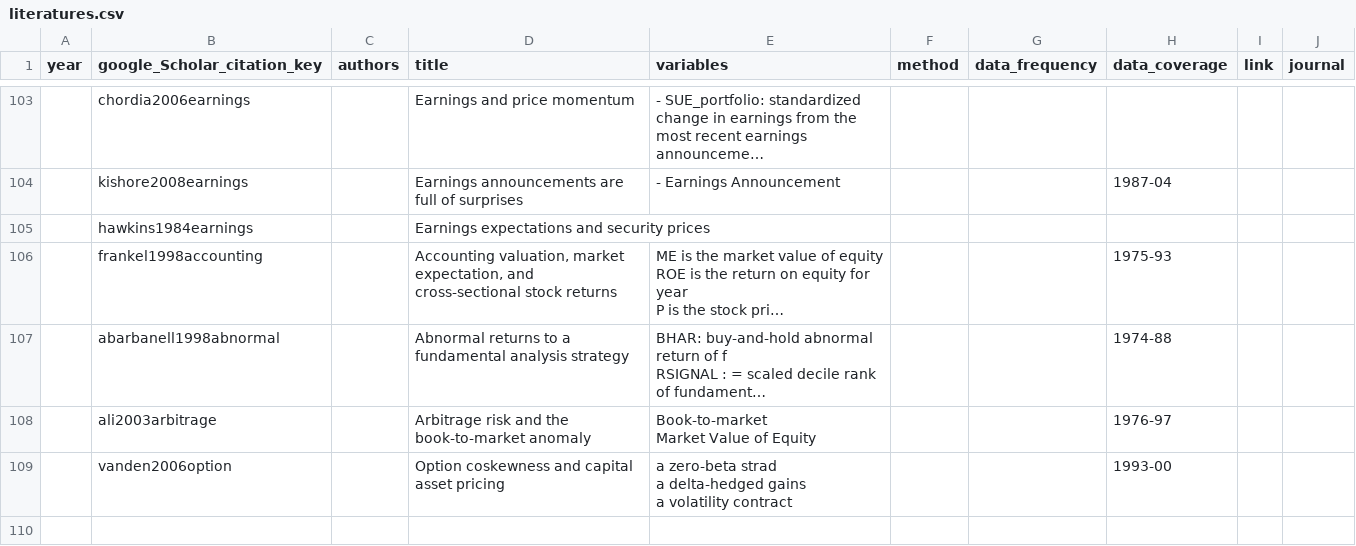
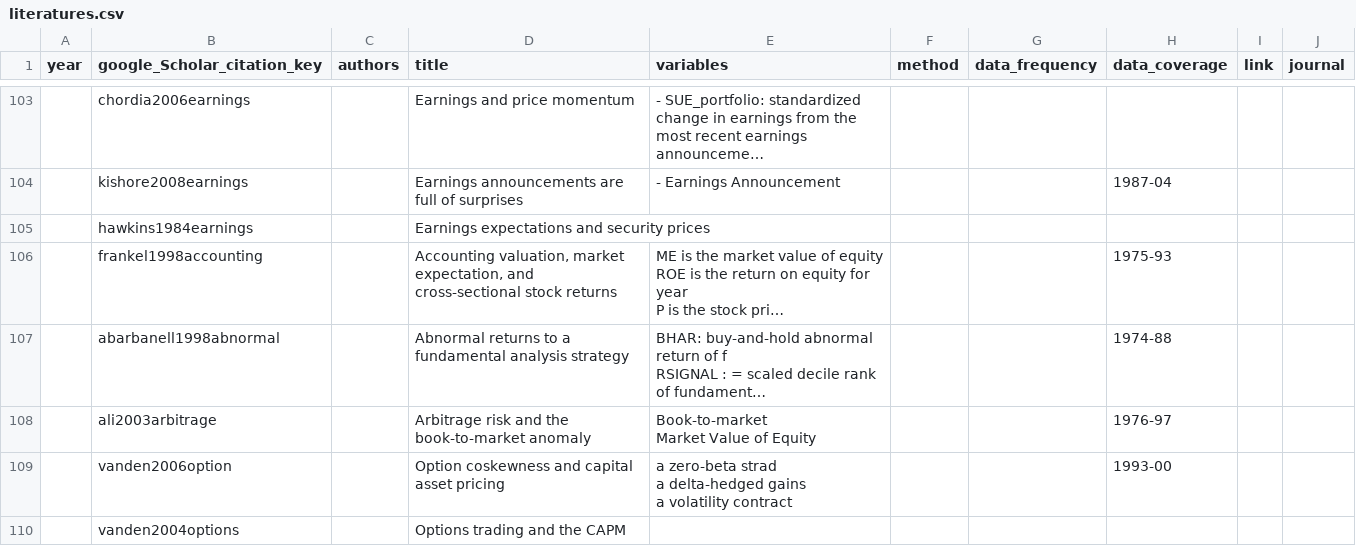
Before and after one commit to krishpn/financialanomalies, a CSV file: literatures.csv, drawn as a sheet; only a part is shown, gaps mark what is left out; long unchanged cells end in ….

```diff
--- a/literatures.csv
+++ b/literatures.csv
@@ -667 +667,2 @@ a delta-hedged gains
 a volatility contract",,,1993-00,,
+,vanden2004options,,Options trading and the CAPM,,,,,,
```
Also changed, not shown: 3 other files.
